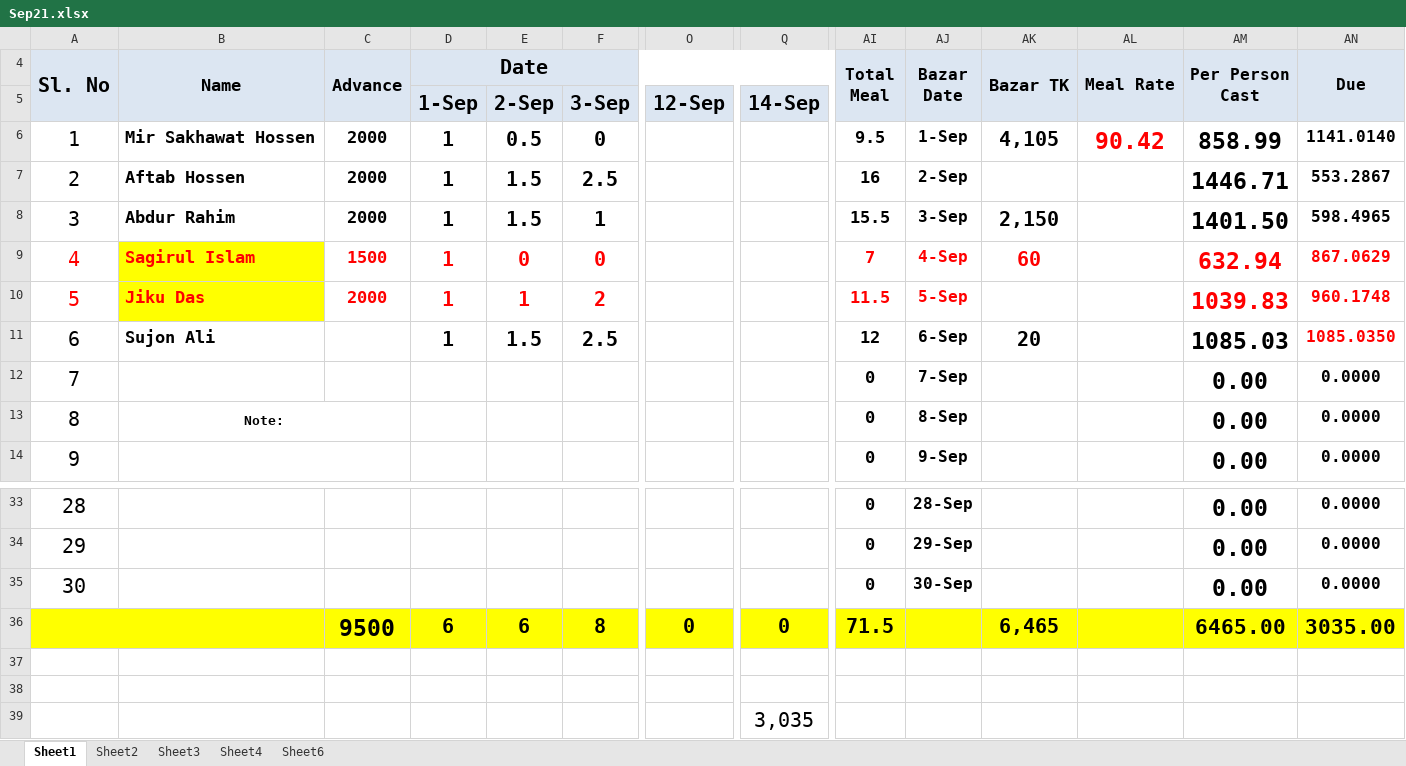
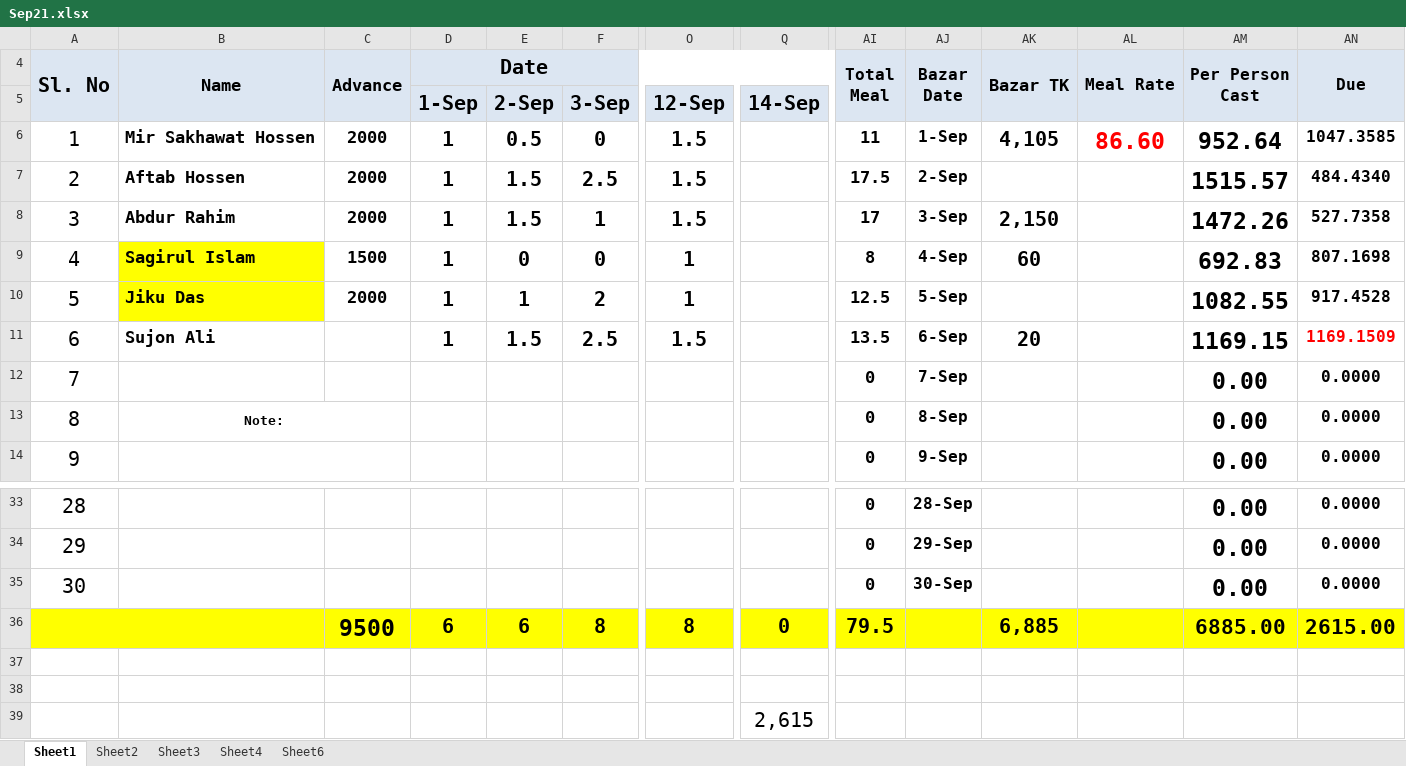
Before and after one commit to sakhawat-code-info/meal, an Excel workbook: Sep21.xlsx, sheet Sheet1, drawn as a sheet; only a part is shown, gaps mark what is left out; values as stored, in another font and other column widths than the file's, no borders; the diff covers the shown part only; the diff names each change by its address in the sheet, - before the commit and + after, or states it on an @@ line.

Commit message:
Bazar and meal Added

```diff
--- a/Sep21.xlsx (sheet Sheet1)
+++ b/Sep21.xlsx (sheet Sheet1)
-O6:O8: (empty)
+O6:O8: 1.5
-AI6 (Total Meal): 9.5
+AI6 (Total Meal): 11
-AL6 (Meal Rate): 90.42
+AL6 (Meal Rate): 86.60
-AM6 (Per Person Cast): 858.99
+AM6 (Per Person Cast): 952.64
-AN6 (Due): 1141.0140
+AN6 (Due): 1047.3585
-AI7 (Total Meal): 16
+AI7 (Total Meal): 17.5
-AM7 (Per Person Cast): 1446.71
+AM7 (Per Person Cast): 1515.57
-AN7 (Due): 553.2867
+AN7 (Due): 484.4340
-AI8 (Total Meal): 15.5
+AI8 (Total Meal): 17
-AM8 (Per Person Cast): 1401.50
+AM8 (Per Person Cast): 1472.26
-AN8 (Due): 598.4965
+AN8 (Due): 527.7358
-A9:F10 text colour: #FF0000
+A9:F10 text colour: black
-O9:O10: (empty)
+O9:O10: 1
-AI9 (Total Meal): 7
+AI9 (Total Meal): 8
-AI9:AK9 text colour: #FF0000
+AI9:AK9 text colour: black
-AM9 (Per Person Cast): 632.94
+AM9 (Per Person Cast): 692.83
-AM9:AN10 text colour: #FF0000
+AM9:AN10 text colour: black
-AN9 (Due): 867.0629
+AN9 (Due): 807.1698
-AI10 (Total Meal): 11.5
+AI10 (Total Meal): 12.5
-AI10:AJ10 text colour: #FF0000
+AI10:AJ10 text colour: black
-AM10 (Per Person Cast): 1039.83
+AM10 (Per Person Cast): 1082.55
-AN10 (Due): 960.1748
+AN10 (Due): 917.4528
-O11: (empty)
+O11: 1.5
-AI11 (Total Meal): 12
+AI11 (Total Meal): 13.5
-AM11 (Per Person Cast): 1085.03
+AM11 (Per Person Cast): 1169.15
-AN11 (Due): 1085.0350
+AN11 (Due): 1169.1509
-O36: 0
+O36: 8
-AI36 (Total Meal): 71.5
+AI36 (Total Meal): 79.5
-AK36 (Bazar TK): 6,465
+AK36 (Bazar TK): 6,885
-AM36 (Per Person Cast): 6465.00
+AM36 (Per Person Cast): 6885.00
-AN36 (Due): 3035.00
+AN36 (Due): 2615.00
-Q39: 3,035
+Q39: 2,615
```
Also changed, not shown: 1 edited cell and cell formats elsewhere in this sheet.
